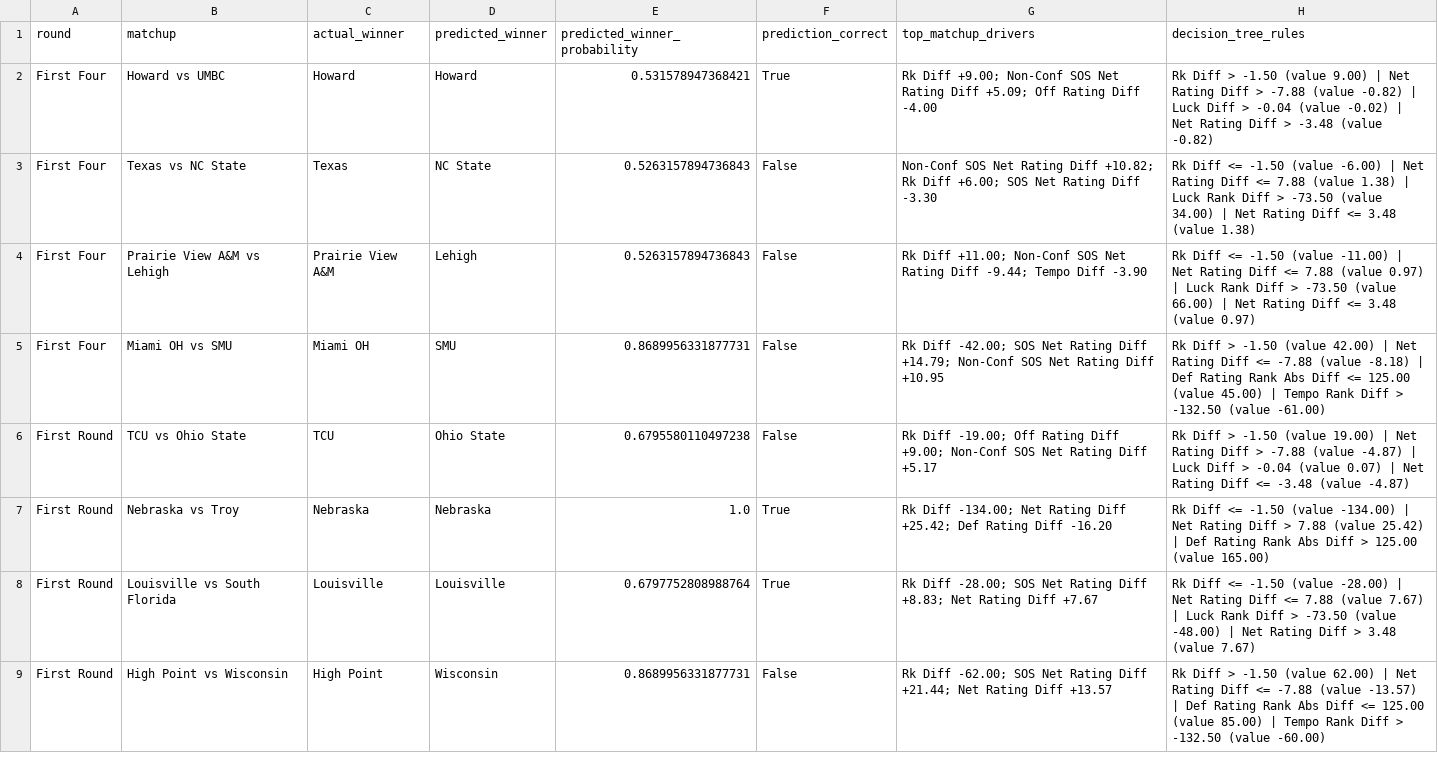
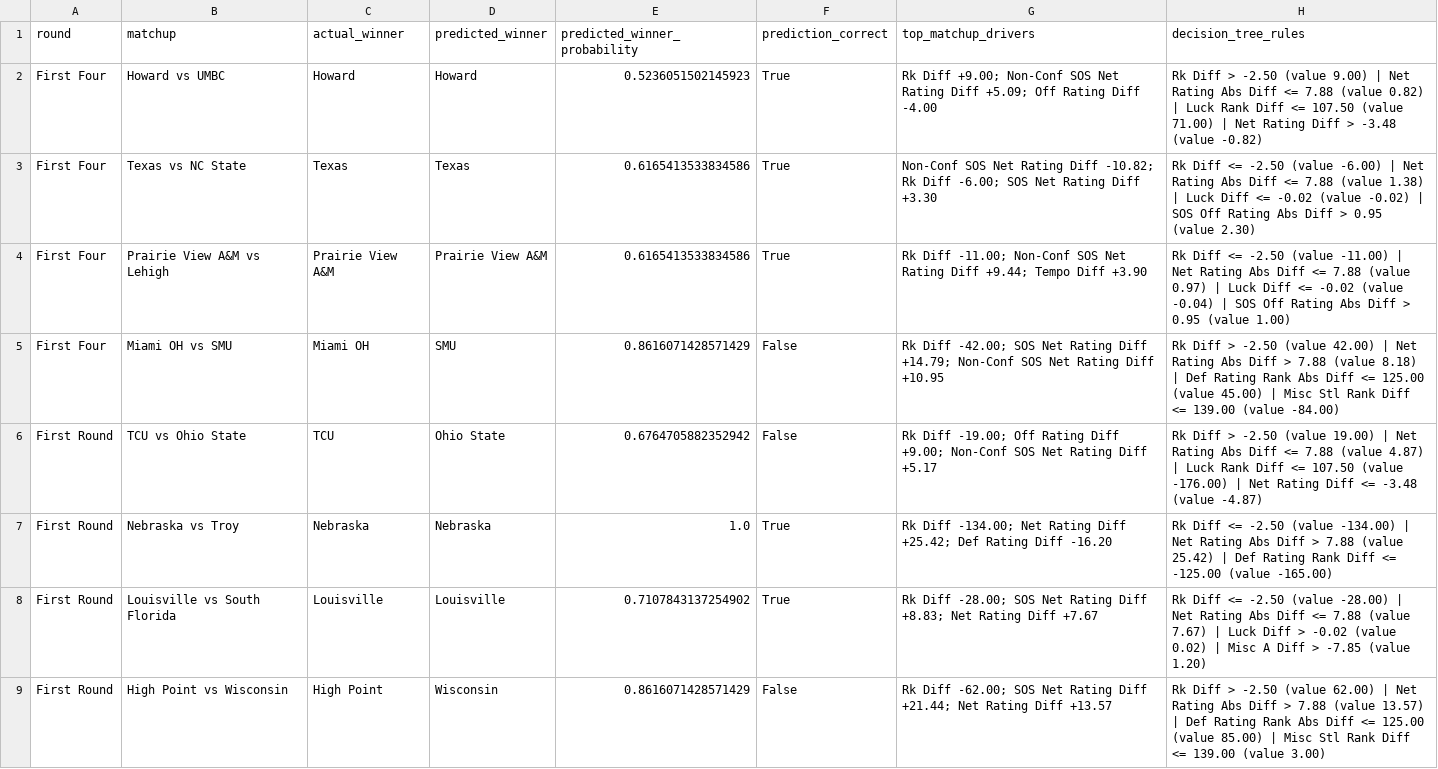
Before and after one commit to spacecowboy301/march-madness-decision-tree, a CSV file: reports/2026_prediction_explanations.csv, drawn as a sheet; only a part is shown; the diff covers the shown part only.

```diff
--- a/reports/2026_prediction_explanations.csv
+++ b/reports/2026_prediction_explanations.csv
@@ -1,9 +1,9 @@
 round,matchup,actual_winner,predicted_winner,predicted_winner_probability,prediction_correct,top_matchup_drivers,decision_tree_rules
-First Four,Howard vs UMBC,Howard,Howard,0.531578947368421,True,Rk Diff +9.00; Non-Conf SOS Net Rating Diff +5.09; Off Rating Diff -4.00,Rk Diff > -1.50 (value 9.00) | Net Rating Diff > -7.88 (value -0.82) | Luck Diff > -0.04 (value -0.02) | Net Rating Diff > -3.48 (value -0.82)
-First Four,Texas vs NC State,Texas,NC State,0.5263157894736843,False,Non-Conf SOS Net Rating Diff +10.82; Rk Diff +6.00; SOS Net Rating Diff -3.30,Rk Diff <= -1.50 (value -6.00) | Net Rating Diff <= 7.88 (value 1.38) | Luck Rank Diff > -73.50 (value 34.00) | Net Rating Diff <= 3.48 (value 1.38)
-First Four,Prairie View A&M vs Lehigh,Prairie View A&M,Lehigh,0.5263157894736843,False,Rk Diff +11.00; Non-Conf SOS Net Rating Diff -9.44; Tempo Diff -3.90,Rk Diff <= -1.50 (value -11.00) | Net Rating Diff <= 7.88 (value 0.97) | Luck Rank Diff > -73.50 (value 66.00) | Net Rating Diff <= 3.48 (value 0.97)
-First Four,Miami OH vs SMU,Miami OH,SMU,0.8689956331877731,False,Rk Diff -42.00; SOS Net Rating Diff +14.79; Non-Conf SOS Net Rating Diff +10.95,Rk Diff > -1.50 (value 42.00) | Net Rating Diff <= -7.88 (value -8.18) | Def Rating Rank Abs Diff <= 125.00 (value 45.00) | Tempo Rank Diff > -132.50 (value -61.00)
-First Round,TCU vs Ohio State,TCU,Ohio State,0.6795580110497238,False,Rk Diff -19.00; Off Rating Diff +9.00; Non-Conf SOS Net Rating Diff +5.17,Rk Diff > -1.50 (value 19.00) | Net Rating Diff > -7.88 (value -4.87) | Luck Diff > -0.04 (value 0.07) | Net Rating Diff <= -3.48 (value -4.87)
-First Round,Nebraska vs Troy,Nebraska,Nebraska,1.0,True,Rk Diff -134.00; Net Rating Diff +25.42; Def Rating Diff -16.20,Rk Diff <= -1.50 (value -134.00) | Net Rating Diff > 7.88 (value 25.42) | Def Rating Rank Abs Diff > 125.00 (value 165.00)
-First Round,Louisville vs South Florida,Louisville,Louisville,0.6797752808988764,True,Rk Diff -28.00; SOS Net Rating Diff +8.83; Net Rating Diff +7.67,Rk Diff <= -1.50 (value -28.00) | Net Rating Diff <= 7.88 (value 7.67) | Luck Rank Diff > -73.50 (value -48.00) | Net Rating Diff > 3.48 (value 7.67)
-First Round,High Point vs Wisconsin,High Point,Wisconsin,0.8689956331877731,False,Rk Diff -62.00; SOS Net Rating Diff +21.44; Net Rating Diff +13.57,Rk Diff > -1.50 (value 62.00) | Net Rating Diff <= -7.88 (value -13.57) | Def Rating Rank Abs Diff <= 125.00 (value 85.00) | Tempo Rank Diff > -132.50 (value -60.00)
+First Four,Howard vs UMBC,Howard,Howard,0.5236051502145923,True,Rk Diff +9.00; Non-Conf SOS Net Rating Diff +5.09; Off Rating Diff -4.00,Rk Diff > -2.50 (value 9.00) | Net Rating Abs Diff <= 7.88 (value 0.82) | Luck Rank Diff <= 107.50 (value 71.00) | Net Rating Diff > -3.48 (value -0.82)
+First Four,Texas vs NC State,Texas,Texas,0.6165413533834586,True,Non-Conf SOS Net Rating Diff -10.82; Rk Diff -6.00; SOS Net Rating Diff +3.30,Rk Diff <= -2.50 (value -6.00) | Net Rating Abs Diff <= 7.88 (value 1.38) | Luck Diff <= -0.02 (value -0.02) | SOS Off Rating Abs Diff > 0.95 (value 2.30)
+First Four,Prairie View A&M vs Lehigh,Prairie View A&M,Prairie View A&M,0.6165413533834586,True,Rk Diff -11.00; Non-Conf SOS Net Rating Diff +9.44; Tempo Diff +3.90,Rk Diff <= -2.50 (value -11.00) | Net Rating Abs Diff <= 7.88 (value 0.97) | Luck Diff <= -0.02 (value -0.04) | SOS Off Rating Abs Diff > 0.95 (value 1.00)
+First Four,Miami OH vs SMU,Miami OH,SMU,0.8616071428571429,False,Rk Diff -42.00; SOS Net Rating Diff +14.79; Non-Conf SOS Net Rating Diff +10.95,Rk Diff > -2.50 (value 42.00) | Net Rating Abs Diff > 7.88 (value 8.18) | Def Rating Rank Abs Diff <= 125.00 (value 45.00) | Misc Stl Rank Diff <= 139.00 (value -84.00)
+First Round,TCU vs Ohio State,TCU,Ohio State,0.6764705882352942,False,Rk Diff -19.00; Off Rating Diff +9.00; Non-Conf SOS Net Rating Diff +5.17,Rk Diff > -2.50 (value 19.00) | Net Rating Abs Diff <= 7.88 (value 4.87) | Luck Rank Diff <= 107.50 (value -176.00) | Net Rating Diff <= -3.48 (value -4.87)
+First Round,Nebraska vs Troy,Nebraska,Nebraska,1.0,True,Rk Diff -134.00; Net Rating Diff +25.42; Def Rating Diff -16.20,Rk Diff <= -2.50 (value -134.00) | Net Rating Abs Diff > 7.88 (value 25.42) | Def Rating Rank Diff <= -125.00 (value -165.00)
+First Round,Louisville vs South Florida,Louisville,Louisville,0.7107843137254902,True,Rk Diff -28.00; SOS Net Rating Diff +8.83; Net Rating Diff +7.67,Rk Diff <= -2.50 (value -28.00) | Net Rating Abs Diff <= 7.88 (value 7.67) | Luck Diff > -0.02 (value 0.02) | Misc A Diff > -7.85 (value 1.20)
+First Round,High Point vs Wisconsin,High Point,Wisconsin,0.8616071428571429,False,Rk Diff -62.00; SOS Net Rating Diff +21.44; Net Rating Diff +13.57,Rk Diff > -2.50 (value 62.00) | Net Rating Abs Diff > 7.88 (value 13.57) | Def Rating Rank Abs Diff <= 125.00 (value 85.00) | Misc Stl Rank Diff <= 139.00 (value 3.00)
```
Also changed, not shown: 121 edited cells elsewhere in this file, reports/2026_tournament_predictions.csv, reports/validation_predictions.csv, 11 other files.
